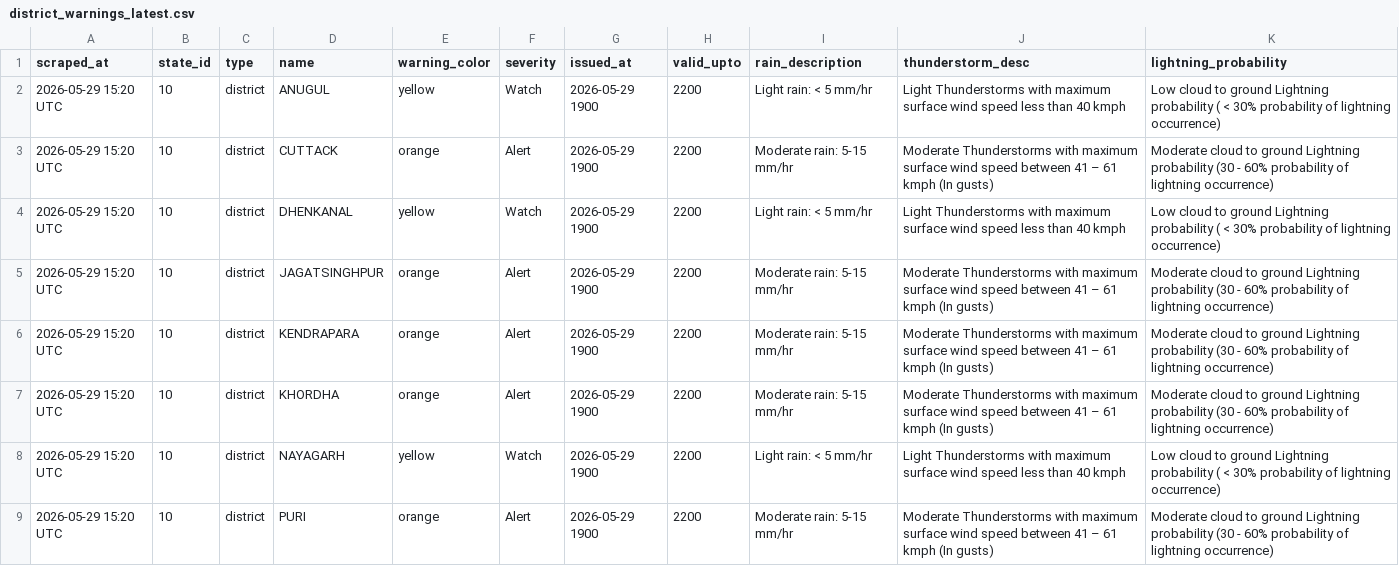
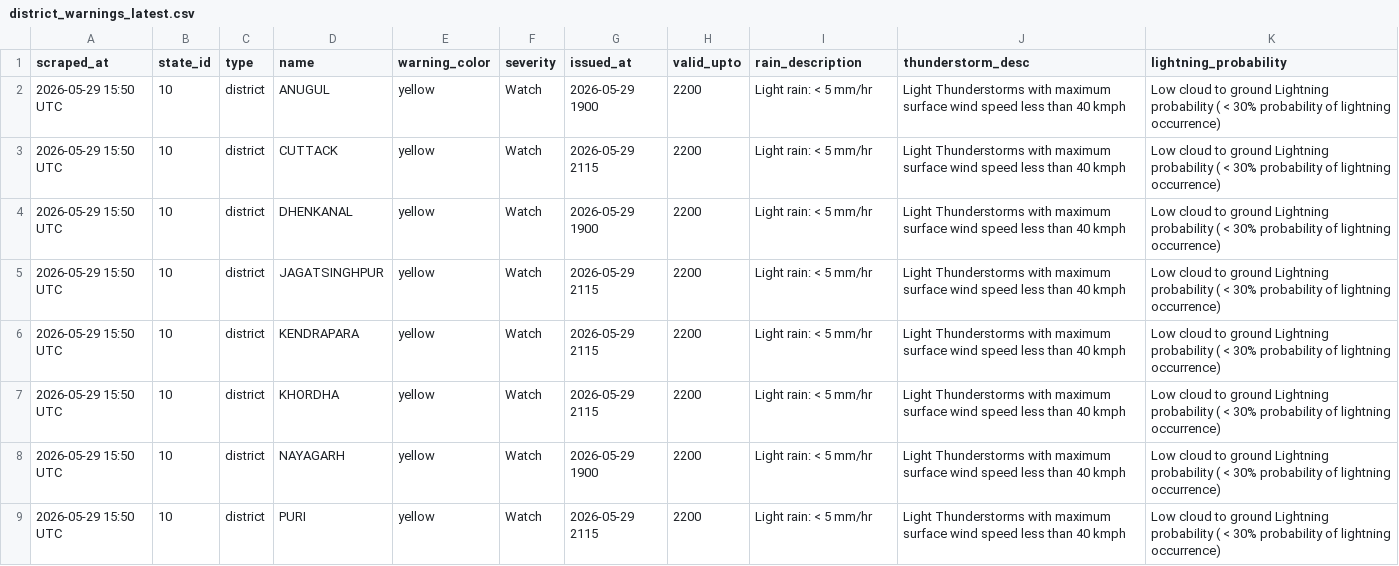
Before and after one commit to tpcodlweatherbulletin-lang/imd-scraper-b, a CSV file: data/district_warnings_latest.csv, drawn as a sheet.

```diff
--- a/data/district_warnings_latest.csv
+++ b/data/district_warnings_latest.csv
@@ -1,9 +1,9 @@
 scraped_at,state_id,type,name,warning_color,severity,issued_at,valid_upto,rain_description,thunderstorm_desc,lightning_probability
-2026-05-29 15:20 UTC,10,district,ANUGUL,yellow,Watch,2026-05-29 1900,2200,Light rain: < 5 mm/hr,Light Thunderstorms with maximum surface wind speed less than 40 kmph,Low cloud to ground Lightning probability ( < 30% probability of lightning occurrence)
-2026-05-29 15:20 UTC,10,district,CUTTACK,orange,Alert,2026-05-29 1900,2200,Moderate rain: 5-15 mm/hr,Moderate Thunderstorms with maximum surface wind speed between 41 – 61 kmph (In gusts),Moderate cloud to ground Lightning probability (30 - 60% probability of lightning occurrence)
-2026-05-29 15:20 UTC,10,district,DHENKANAL,yellow,Watch,2026-05-29 1900,2200,Light rain: < 5 mm/hr,Light Thunderstorms with maximum surface wind speed less than 40 kmph,Low cloud to ground Lightning probability ( < 30% probability of lightning occurrence)
-2026-05-29 15:20 UTC,10,district,JAGATSINGHPUR,orange,Alert,2026-05-29 1900,2200,Moderate rain: 5-15 mm/hr,Moderate Thunderstorms with maximum surface wind speed between 41 – 61 kmph (In gusts),Moderate cloud to ground Lightning probability (30 - 60% probability of lightning occurrence)
-2026-05-29 15:20 UTC,10,district,KENDRAPARA,orange,Alert,2026-05-29 1900,2200,Moderate rain: 5-15 mm/hr,Moderate Thunderstorms with maximum surface wind speed between 41 – 61 kmph (In gusts),Moderate cloud to ground Lightning probability (30 - 60% probability of lightning occurrence)
-2026-05-29 15:20 UTC,10,district,KHORDHA,orange,Alert,2026-05-29 1900,2200,Moderate rain: 5-15 mm/hr,Moderate Thunderstorms with maximum surface wind speed between 41 – 61 kmph (In gusts),Moderate cloud to ground Lightning probability (30 - 60% probability of lightning occurrence)
-2026-05-29 15:20 UTC,10,district,NAYAGARH,yellow,Watch,2026-05-29 1900,2200,Light rain: < 5 mm/hr,Light Thunderstorms with maximum surface wind speed less than 40 kmph,Low cloud to ground Lightning probability ( < 30% probability of lightning occurrence)
-2026-05-29 15:20 UTC,10,district,PURI,orange,Alert,2026-05-29 1900,2200,Moderate rain: 5-15 mm/hr,Moderate Thunderstorms with maximum surface wind speed between 41 – 61 kmph (In gusts),Moderate cloud to ground Lightning probability (30 - 60% probability of lightning occurrence)
+2026-05-29 15:50 UTC,10,district,ANUGUL,yellow,Watch,2026-05-29 1900,2200,Light rain: < 5 mm/hr,Light Thunderstorms with maximum surface wind speed less than 40 kmph,Low cloud to ground Lightning probability ( < 30% probability of lightning occurrence)
+2026-05-29 15:50 UTC,10,district,CUTTACK,yellow,Watch,2026-05-29 2115,2200,Light rain: < 5 mm/hr,Light Thunderstorms with maximum surface wind speed less than 40 kmph,Low cloud to ground Lightning probability ( < 30% probability of lightning occurrence)
+2026-05-29 15:50 UTC,10,district,DHENKANAL,yellow,Watch,2026-05-29 1900,2200,Light rain: < 5 mm/hr,Light Thunderstorms with maximum surface wind speed less than 40 kmph,Low cloud to ground Lightning probability ( < 30% probability of lightning occurrence)
+2026-05-29 15:50 UTC,10,district,JAGATSINGHPUR,yellow,Watch,2026-05-29 2115,2200,Light rain: < 5 mm/hr,Light Thunderstorms with maximum surface wind speed less than 40 kmph,Low cloud to ground Lightning probability ( < 30% probability of lightning occurrence)
+2026-05-29 15:50 UTC,10,district,KENDRAPARA,yellow,Watch,2026-05-29 2115,2200,Light rain: < 5 mm/hr,Light Thunderstorms with maximum surface wind speed less than 40 kmph,Low cloud to ground Lightning probability ( < 30% probability of lightning occurrence)
+2026-05-29 15:50 UTC,10,district,KHORDHA,yellow,Watch,2026-05-29 2115,2200,Light rain: < 5 mm/hr,Light Thunderstorms with maximum surface wind speed less than 40 kmph,Low cloud to ground Lightning probability ( < 30% probability of lightning occurrence)
+2026-05-29 15:50 UTC,10,district,NAYAGARH,yellow,Watch,2026-05-29 1900,2200,Light rain: < 5 mm/hr,Light Thunderstorms with maximum surface wind speed less than 40 kmph,Low cloud to ground Lightning probability ( < 30% probability of lightning occurrence)
+2026-05-29 15:50 UTC,10,district,PURI,yellow,Watch,2026-05-29 2115,2200,Light rain: < 5 mm/hr,Light Thunderstorms with maximum surface wind speed less than 40 kmph,Low cloud to ground Lightning probability ( < 30% probability of lightning occurrence)
```
Also changed, not shown: 1 other file.
